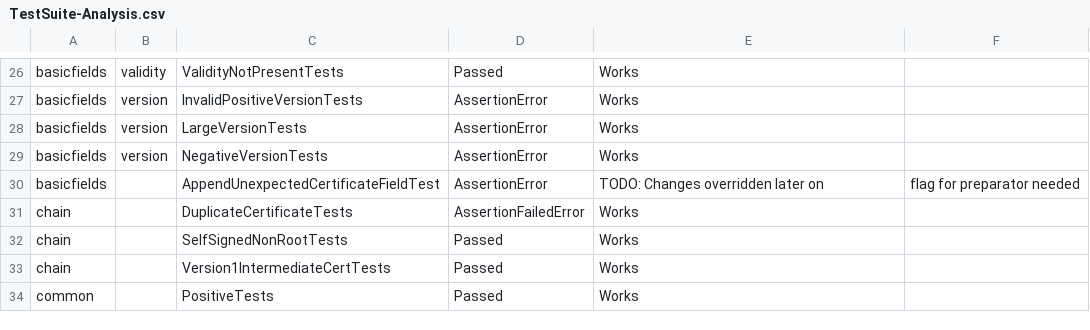
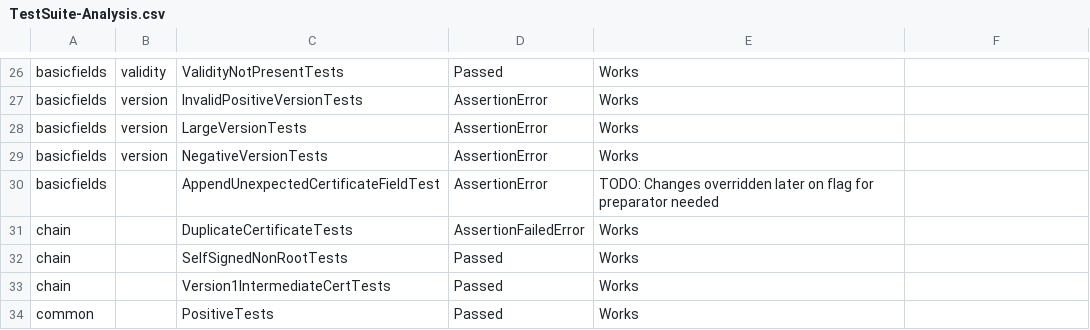
Before and after one commit to tls-attacker/X509-Anvil, a CSV file: TestSuite-Analysis/TestSuite-Analysis.csv, drawn as a sheet; only a part is shown, gaps mark what is left out.

Commit message:
fix: format

```diff
--- a/TestSuite-Analysis/TestSuite-Analysis.csv
+++ b/TestSuite-Analysis/TestSuite-Analysis.csv
@@ -29,3 +29,3 @@ basicfields,version,LargeVersionTests,AssertionError, Works
 basicfields,version,NegativeVersionTests,AssertionError, Works
-basicfields,,AppendUnexpectedCertificateFieldTest,AssertionError, TODO: Changes overridden later on, flag for preparator needed
+basicfields,,AppendUnexpectedCertificateFieldTest,AssertionError, TODO: Changes overridden later on flag for preparator needed
 chain,,DuplicateCertificateTests,AssertionFailedError, Works
```
